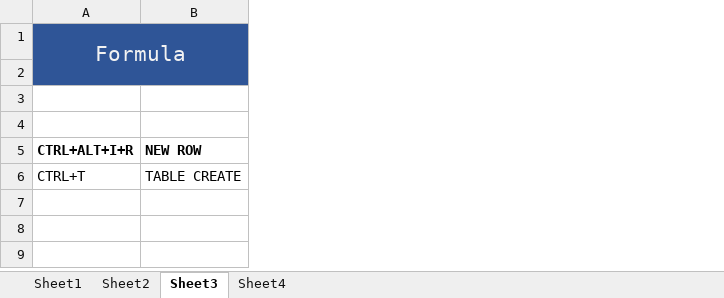
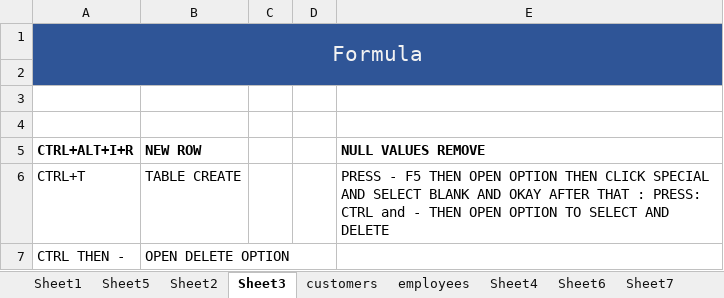
Before and after one commit to mr-arsul-jawed/python, an Excel workbook: Data_Analytics/EXCEL/BASIC.xlsx, sheet Sheet3, drawn as a sheet; values as stored, in another font and other column widths than the file's, no borders; the diff names each change by its address in the sheet, - before the commit and + after, or states it on an @@ line.

Commit message:
Refactor and add sorting algorithms; update Jupyter notebooks for error handling
- Updated execution counts in Jupyter notebooks to reflect changes.
- Handled FileNotFoundError in DataFrame-checkpoint.ipynb and Column Transformation- Part 1-checkpoint.ipynb.
- Added bubble sort, insertion sort, selection sort, and prime number check implementations in new Python files.
- Updated BASIC.xlsx file in the EXCEL directory.

```diff
--- a/Data_Analytics/EXCEL/BASIC.xlsx (sheet Sheet3)
+++ b/Data_Analytics/EXCEL/BASIC.xlsx (sheet Sheet3)
+sheet tab: Sheet5
+sheet tab: customers
+sheet tab: employees
+sheet tab: Sheet6
+sheet tab: Sheet7
+column C, empty
+column D, empty
+column E (NULL VALUES REMOVE), row 6: PRESS - F5 THEN OPEN OPTION THEN CLICK SPECIAL AND SELECT BLANK AND OKAY AFTER THAT : PRESS: CTRL and - THEN OPEN OPTION TO SELECT AND DELETE
+row 7: CTRL THEN - | OPEN DELETE OPTION
```
Also changed, not shown: sheet Sheet1, sheet Sheet4, other sheet tabs, 4 other files.
